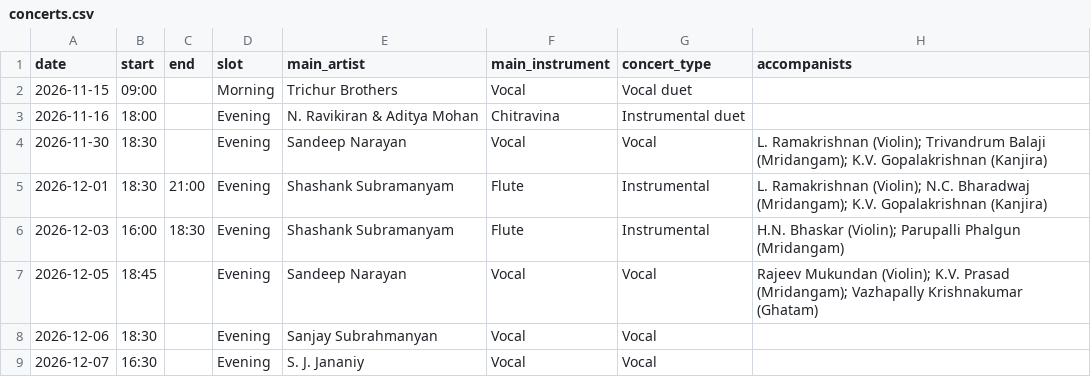
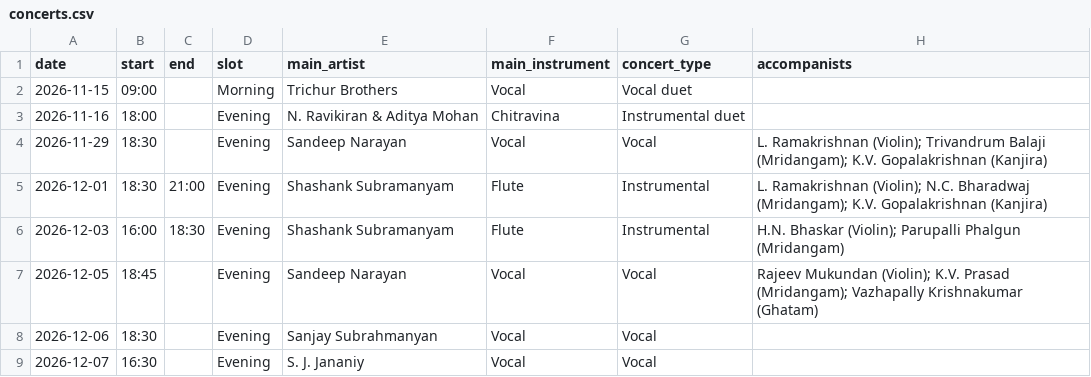
Before and after one commit to sunithi2000-lab/kutcheri, a CSV file: data/concerts.csv, drawn as a sheet; only a part is shown; the diff names each change by its address in the sheet, - before the commit and + after, or states it on an @@ line.

```diff
--- a/data/concerts.csv
+++ b/data/concerts.csv
-A4 (date): 2026-11-30
+A4 (date): 2026-11-29
```
Also changed, not shown: 5 other files.
